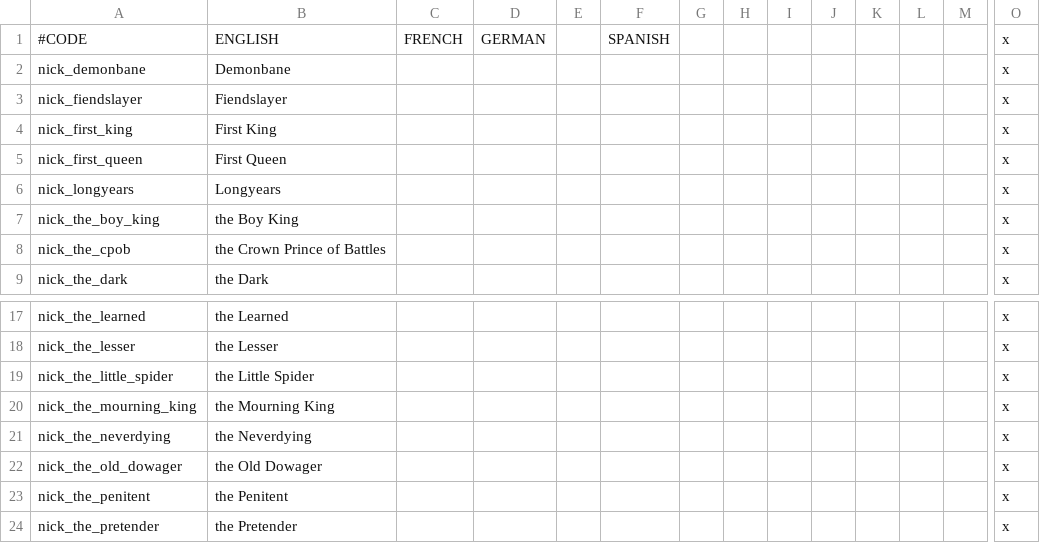
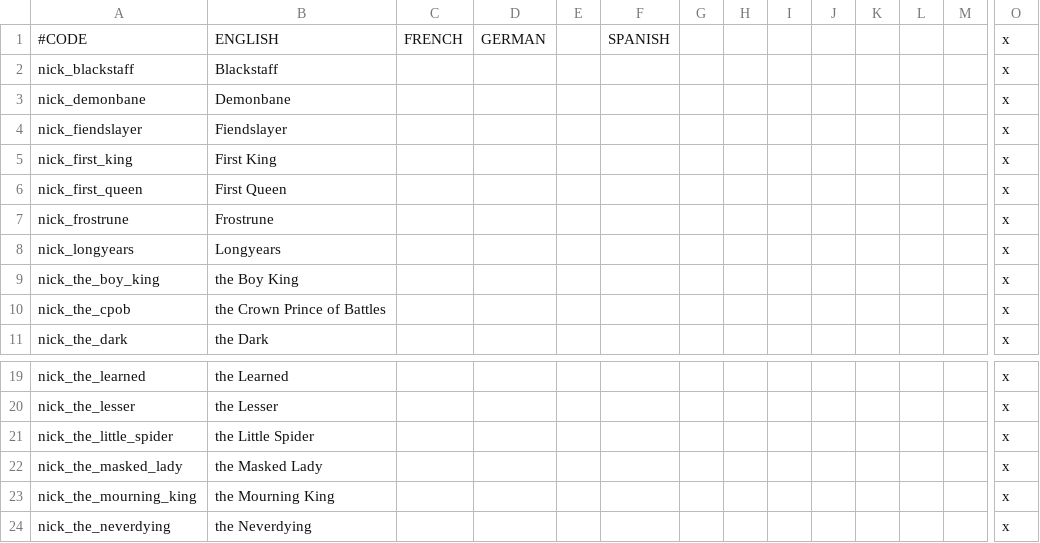
Before and after one commit to chriscohen/ck2-forgottenkings, a CSV file: ForgottenRealms/localisation/00_Nicknames.csv, drawn as a sheet; only a part is shown, gaps mark what is left out; the shorter side is filled out with more unchanged rows; rows hold the shown columns only; the diff names each change by its address in the sheet, - before the commit and + after, or states it on an @@ line.

```diff
--- a/ForgottenRealms/localisation/00_Nicknames.csv
+++ b/ForgottenRealms/localisation/00_Nicknames.csv
+row 2: nick_blackstaff | Blackstaff |  |  |  |  |  |  |  |  |  |  |  | x
+row 7: nick_frostrune | Frostrune |  |  |  |  |  |  |  |  |  |  |  | x
+row 22: nick_the_masked_lady | the Masked Lady |  |  |  |  |  |  |  |  |  |  |  | x
```
Also changed, not shown: ForgottenRealms/localisation/00_Cultures.csv, 18 other files.
